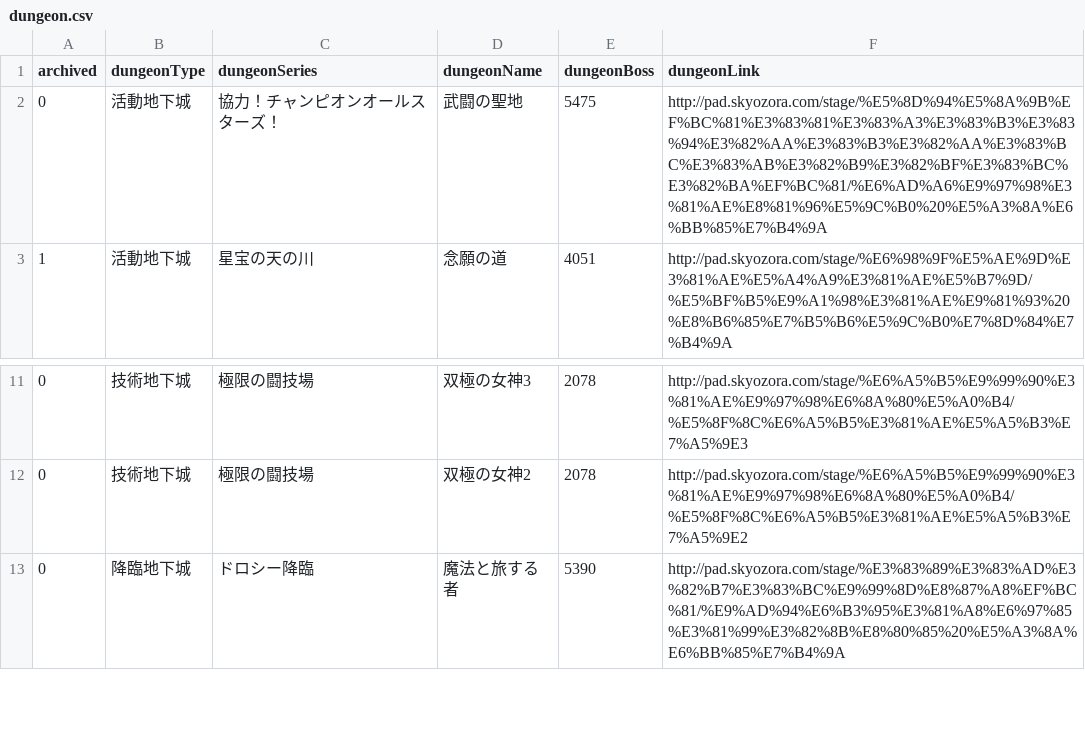
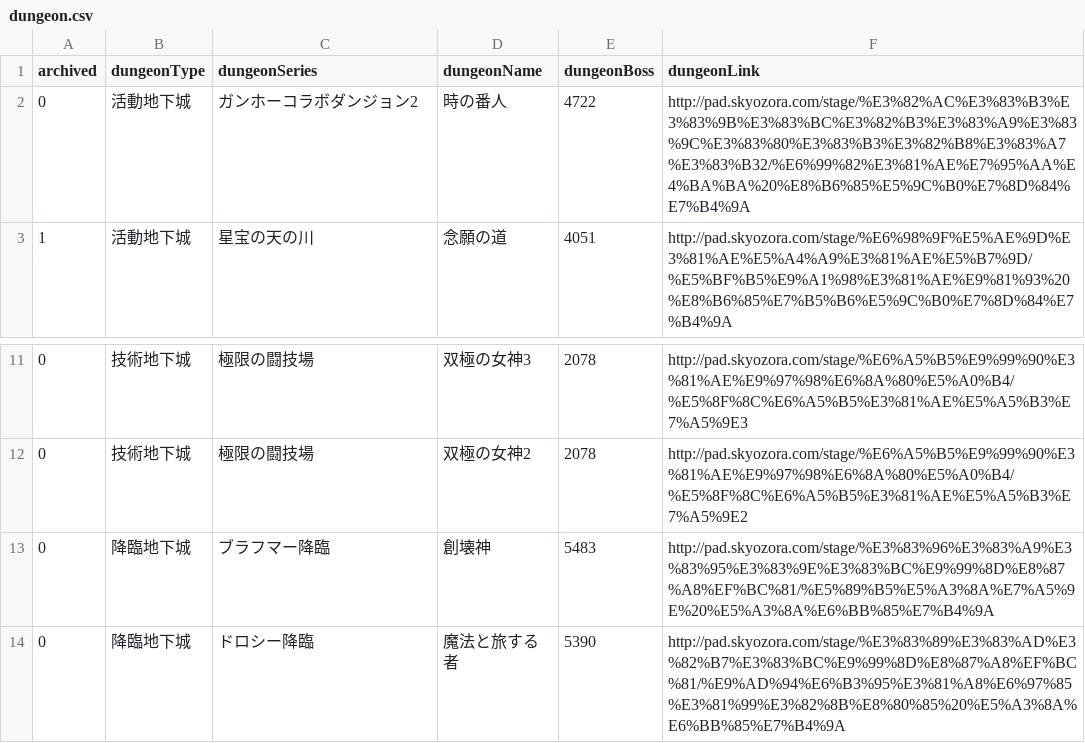
Before and after one commit to jutongpan/paddungeon, a CSV file: dungeon.csv, drawn as a sheet; only a part is shown, gaps mark what is left out.

Commit message:
Added new descended and gungho colla dungeons.

```diff
--- a/dungeon.csv
+++ b/dungeon.csv
@@ -1,3 +1,3 @@
 archived,dungeonType,dungeonSeries,dungeonName,dungeonBoss,dungeonLink
-0,活動地下城,協力！チャンピオンオールスターズ！,武闘の聖地,5475,http://pad.skyozora.com/stage/%E5%8D%94%E5%8A%9B%EF%BC%81%E3%83%81%E3%83%A3%E3%83%B3%E3%83%94%E3%82%AA%E3%83%B3%E3%82%AA%E3%83%BC%E3%83%AB%E3%82%B9%E3%82%BF%E3%83%BC%E3%82%BA%EF%BC%81/%E6%AD%A6%E9%97%98%E3%81%AE%E8%81%96%E5%9C%B0%20%E5%A3%8A%E6%BB%85%E7%B4%9A
+0,活動地下城,ガンホーコラボダンジョン2,時の番人,4722,http://pad.skyozora.com/stage/%E3%82%AC%E3%83%B3%E3%83%9B%E3%83%BC%E3%82%B3%E3%83%A9%E3%83%9C%E3%83%80%E3%83%B3%E3%82%B8%E3%83%A7%E3%83%B32/%E6%99%82%E3%81%AE%E7%95%AA%E4%BA%BA%20%E8%B6%85%E5%9C%B0%E7%8D%84%E7%B4%9A
 1,活動地下城,星宝の天の川,念願の道,4051,http://pad.skyozora.com/stage/%E6%98%9F%E5%AE%9D%E3%81%AE%E5%A4%A9%E3%81%AE%E5%B7%9D/%E5%BF%B5%E9%A1%98%E3%81%AE%E9%81%93%20%E8%B6%85%E7%B5%B6%E5%9C%B0%E7%8D%84%E7%B4%9A
@@ -12,2 +12,3 @@
 0,技術地下城,極限の闘技場,双極の女神2,2078,http://pad.skyozora.com/stage/%E6%A5%B5%E9%99%90%E3%81%AE%E9%97%98%E6%8A%80%E5%A0%B4/%E5%8F%8C%E6%A5%B5%E3%81%AE%E5%A5%B3%E7%A5%9E2
+0,降臨地下城,ブラフマー降臨,創壊神,5483,http://pad.skyozora.com/stage/%E3%83%96%E3%83%A9%E3%83%95%E3%83%9E%E3%83%BC%E9%99%8D%E8%87%A8%EF%BC%81/%E5%89%B5%E5%A3%8A%E7%A5%9E%20%E5%A3%8A%E6%BB%85%E7%B4%9A
 0,降臨地下城,ドロシー降臨,魔法と旅する者,5390,http://pad.skyozora.com/stage/%E3%83%89%E3%83%AD%E3%82%B7%E3%83%BC%E9%99%8D%E8%87%A8%EF%BC%81/%E9%AD%94%E6%B3%95%E3%81%A8%E6%97%85%E3%81%99%E3%82%8B%E8%80%85%20%E5%A3%8A%E6%BB%85%E7%B4%9A
```
Also changed, not shown: 3 other files.
